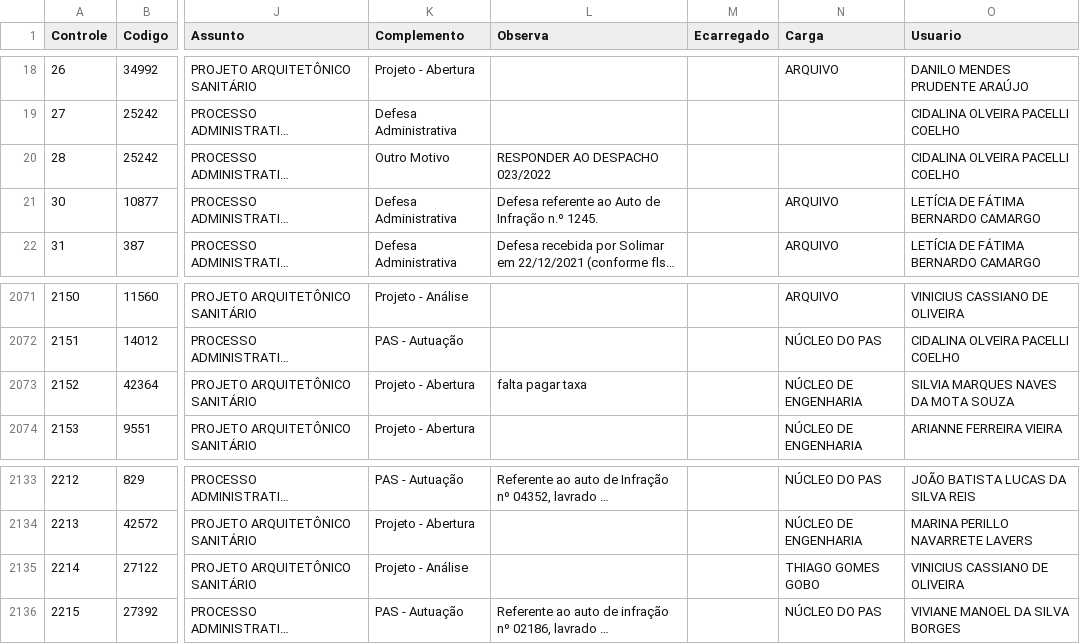
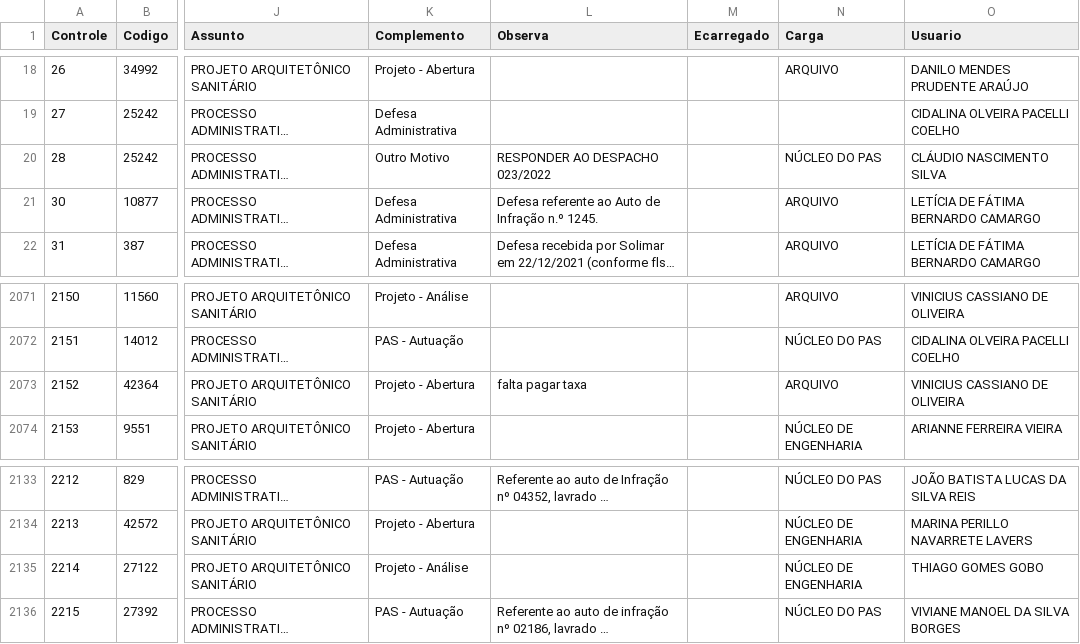
Before and after one commit to VisaAnapolis/APP, a CSV file: data/protocolo.csv, drawn as a sheet; only a part is shown, gaps mark what is left out; long unchanged cells end in …; the diff names each change by its address in the sheet, - before the commit and + after, or states it on an @@ line.

```diff
--- a/data/protocolo.csv
+++ b/data/protocolo.csv
-N20 (Carga): (empty)
+N20 (Carga): NÚCLEO DO PAS
-O20 (Usuario): CIDALINA OLVEIRA PACELLI COELHO
+O20 (Usuario): CLÁUDIO NASCIMENTO SILVA
-N2073 (Carga): NÚCLEO DE ENGENHARIA
+N2073 (Carga): ARQUIVO
-O2073 (Usuario): SILVIA MARQUES NAVES DA MOTA SOUZA
+O2073 (Usuario): VINICIUS CASSIANO DE OLIVEIRA
-N2135 (Carga): THIAGO GOMES GOBO
+N2135 (Carga): NÚCLEO DE ENGENHARIA
-O2135 (Usuario): VINICIUS CASSIANO DE OLIVEIRA
+O2135 (Usuario): THIAGO GOMES GOBO
```
Also changed, not shown: data/tramitacao.csv, 39 other files.
